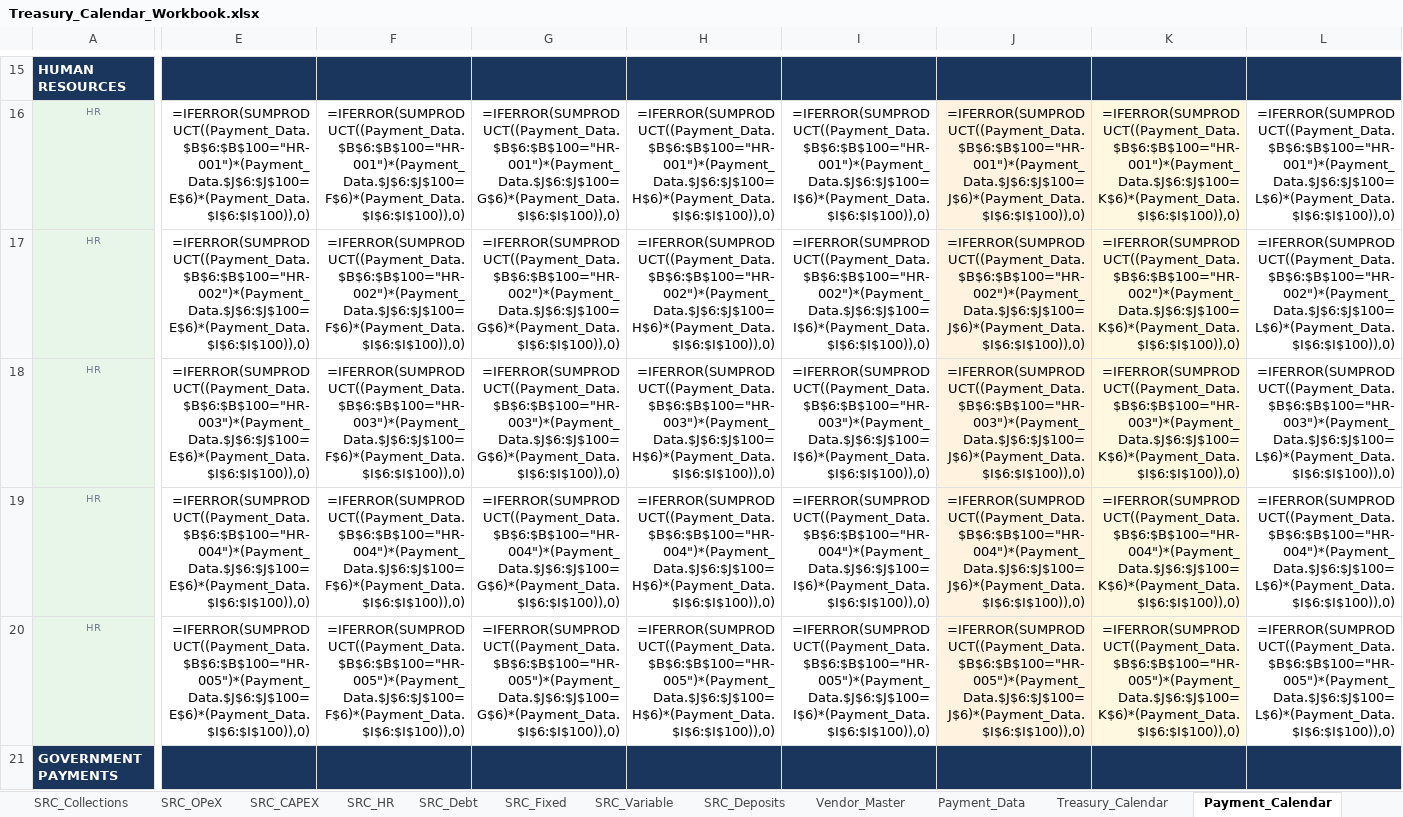
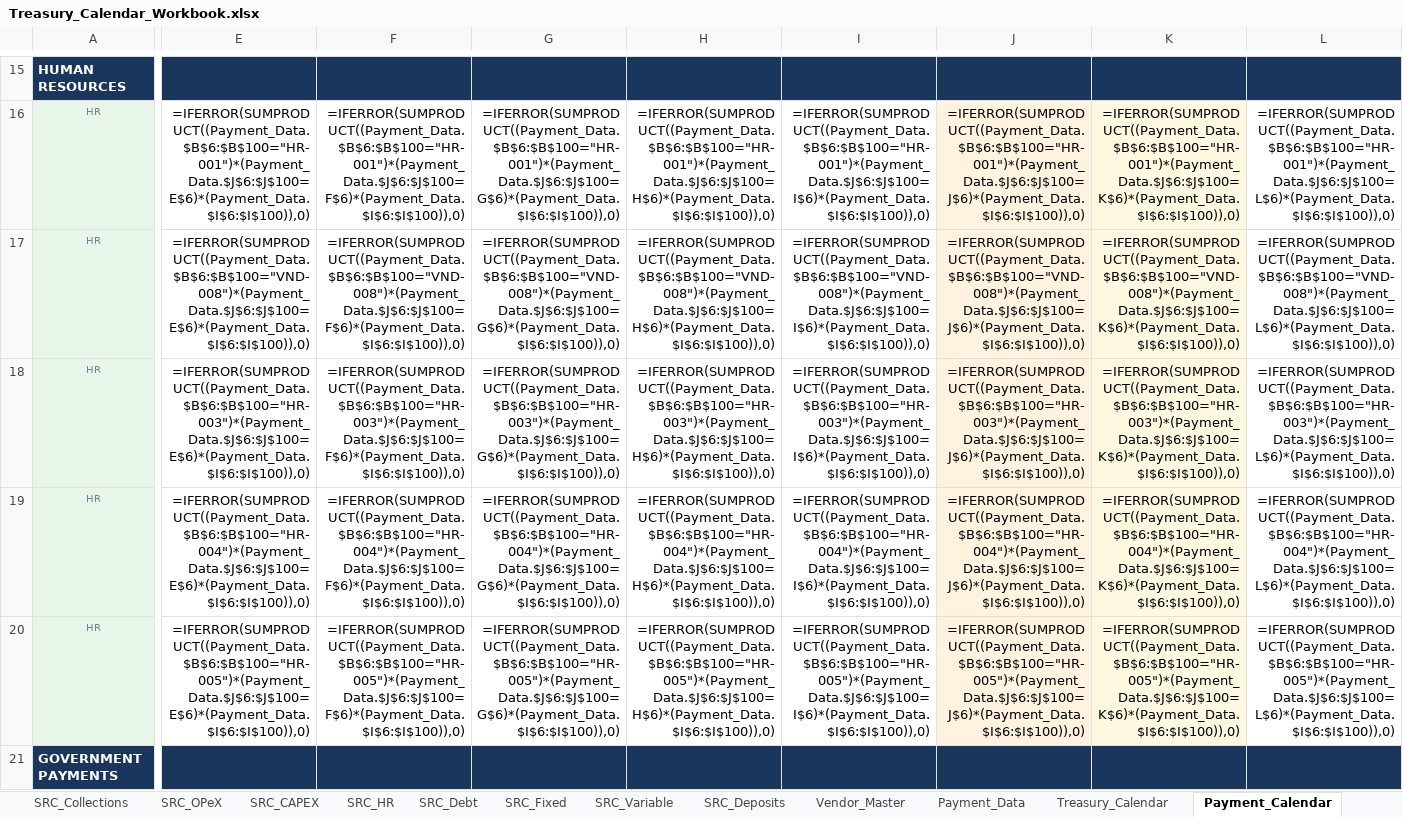
Before and after one commit to Wedkamikazi/Wedxdev, an Excel workbook: Treasury_Calendar_Workbook.xlsx, sheet Payment_Calendar, drawn as a sheet; only a part is shown, gaps mark what is left out; values as stored, in another font and other column widths than the file's, no borders; formulas without a stored value are shown as written; conditional formats not drawn; the diff covers the shown part only; the diff names each change by its address in the sheet, - before the commit and + after, or states it on an @@ line.

```diff
--- a/Treasury_Calendar_Workbook.xlsx (sheet Payment_Calendar)
+++ b/Treasury_Calendar_Workbook.xlsx (sheet Payment_Calendar)
-E17: =IFERROR(SUMPRODUCT((Payment_Data.$B$6:$B$100="HR-002")*(Payment_Data.$J$6:$J$100=E$6)*(Payment_Data.$I$6:$I$100)),0)
+E17: =IFERROR(SUMPRODUCT((Payment_Data.$B$6:$B$100="VND-008")*(Payment_Data.$J$6:$J$100=E$6)*(Payment_Data.$I$6:$I$100)),0)
-F17: =IFERROR(SUMPRODUCT((Payment_Data.$B$6:$B$100="HR-002")*(Payment_Data.$J$6:$J$100=F$6)*(Payment_Data.$I$6:$I$100)),0)
+F17: =IFERROR(SUMPRODUCT((Payment_Data.$B$6:$B$100="VND-008")*(Payment_Data.$J$6:$J$100=F$6)*(Payment_Data.$I$6:$I$100)),0)
-G17: =IFERROR(SUMPRODUCT((Payment_Data.$B$6:$B$100="HR-002")*(Payment_Data.$J$6:$J$100=G$6)*(Payment_Data.$I$6:$I$100)),0)
+G17: =IFERROR(SUMPRODUCT((Payment_Data.$B$6:$B$100="VND-008")*(Payment_Data.$J$6:$J$100=G$6)*(Payment_Data.$I$6:$I$100)),0)
-H17: =IFERROR(SUMPRODUCT((Payment_Data.$B$6:$B$100="HR-002")*(Payment_Data.$J$6:$J$100=H$6)*(Payment_Data.$I$6:$I$100)),0)
+H17: =IFERROR(SUMPRODUCT((Payment_Data.$B$6:$B$100="VND-008")*(Payment_Data.$J$6:$J$100=H$6)*(Payment_Data.$I$6:$I$100)),0)
-I17: =IFERROR(SUMPRODUCT((Payment_Data.$B$6:$B$100="HR-002")*(Payment_Data.$J$6:$J$100=I$6)*(Payment_Data.$I$6:$I$100)),0)
+I17: =IFERROR(SUMPRODUCT((Payment_Data.$B$6:$B$100="VND-008")*(Payment_Data.$J$6:$J$100=I$6)*(Payment_Data.$I$6:$I$100)),0)
-J17: =IFERROR(SUMPRODUCT((Payment_Data.$B$6:$B$100="HR-002")*(Payment_Data.$J$6:$J$100=J$6)*(Payment_Data.$I$6:$I$100)),0)
+J17: =IFERROR(SUMPRODUCT((Payment_Data.$B$6:$B$100="VND-008")*(Payment_Data.$J$6:$J$100=J$6)*(Payment_Data.$I$6:$I$100)),0)
-K17: =IFERROR(SUMPRODUCT((Payment_Data.$B$6:$B$100="HR-002")*(Payment_Data.$J$6:$J$100=K$6)*(Payment_Data.$I$6:$I$100)),0)
+K17: =IFERROR(SUMPRODUCT((Payment_Data.$B$6:$B$100="VND-008")*(Payment_Data.$J$6:$J$100=K$6)*(Payment_Data.$I$6:$I$100)),0)
-L17: =IFERROR(SUMPRODUCT((Payment_Data.$B$6:$B$100="HR-002")*(Payment_Data.$J$6:$J$100=L$6)*(Payment_Data.$I$6:$I$100)),0)
+L17: =IFERROR(SUMPRODUCT((Payment_Data.$B$6:$B$100="VND-008")*(Payment_Data.$J$6:$J$100=L$6)*(Payment_Data.$I$6:$I$100)),0)
```
Also changed, not shown: 1 added row, 1 removed row and 112 edited cells elsewhere in this sheet, sheet Treasury_Calendar, sheet Payment_Data, 3 other files.
